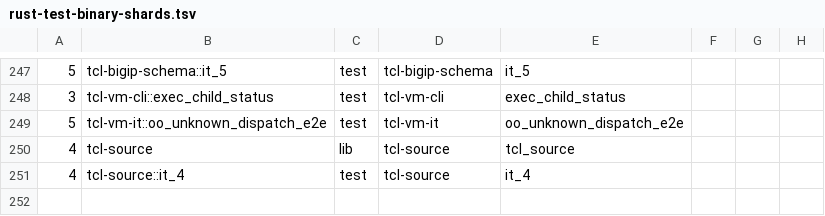
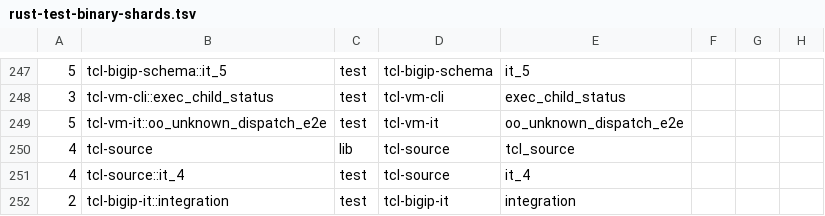
Before and after one commit to bitwisecook/tcl-lsp, a TSV file: scripts/dev/rust-test-binary-shards.tsv, drawn as a sheet; only a part is shown, gaps mark what is left out.

Commit message:
Move BIG-IP registry tests to integration crate
Checks: cargo fmt --check; cargo check --all-targets -p tcl-bigip -p tcl-bigip-it (also checked tcl-bigip-query and its harness); fallback-off cargo test for tcl-bigip and tcl-bigip-it; failset.py check for tcl-bigip and tcl-bigip-query (no new failures).

```diff
--- a/scripts/dev/rust-test-binary-shards.tsv
+++ b/scripts/dev/rust-test-binary-shards.tsv
@@ -251 +251,2 @@
 4	tcl-source::it_4	test	tcl-source	it_4
+2	tcl-bigip-it::integration	test	tcl-bigip-it	integration
```
Also changed, not shown: 41 other files.
